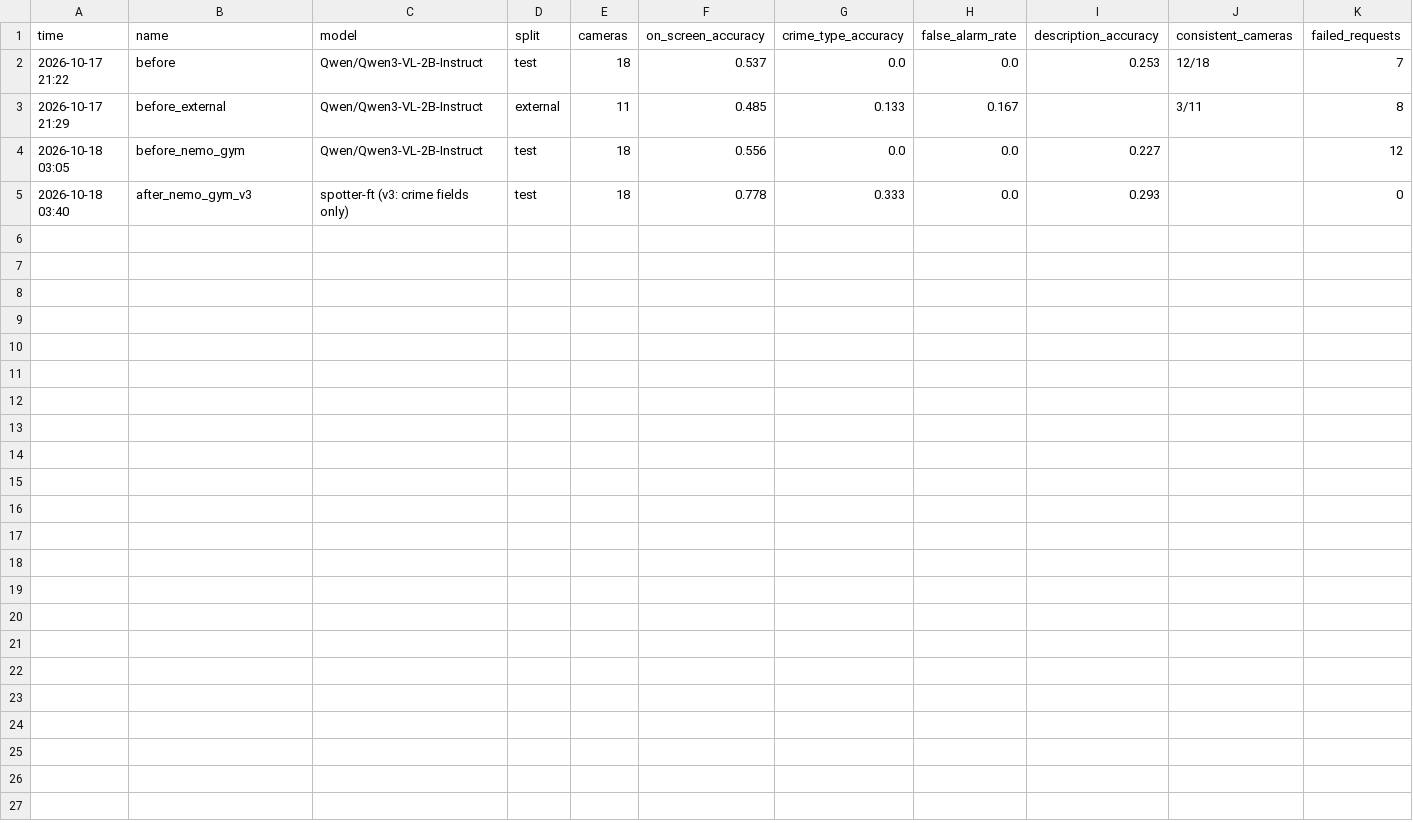
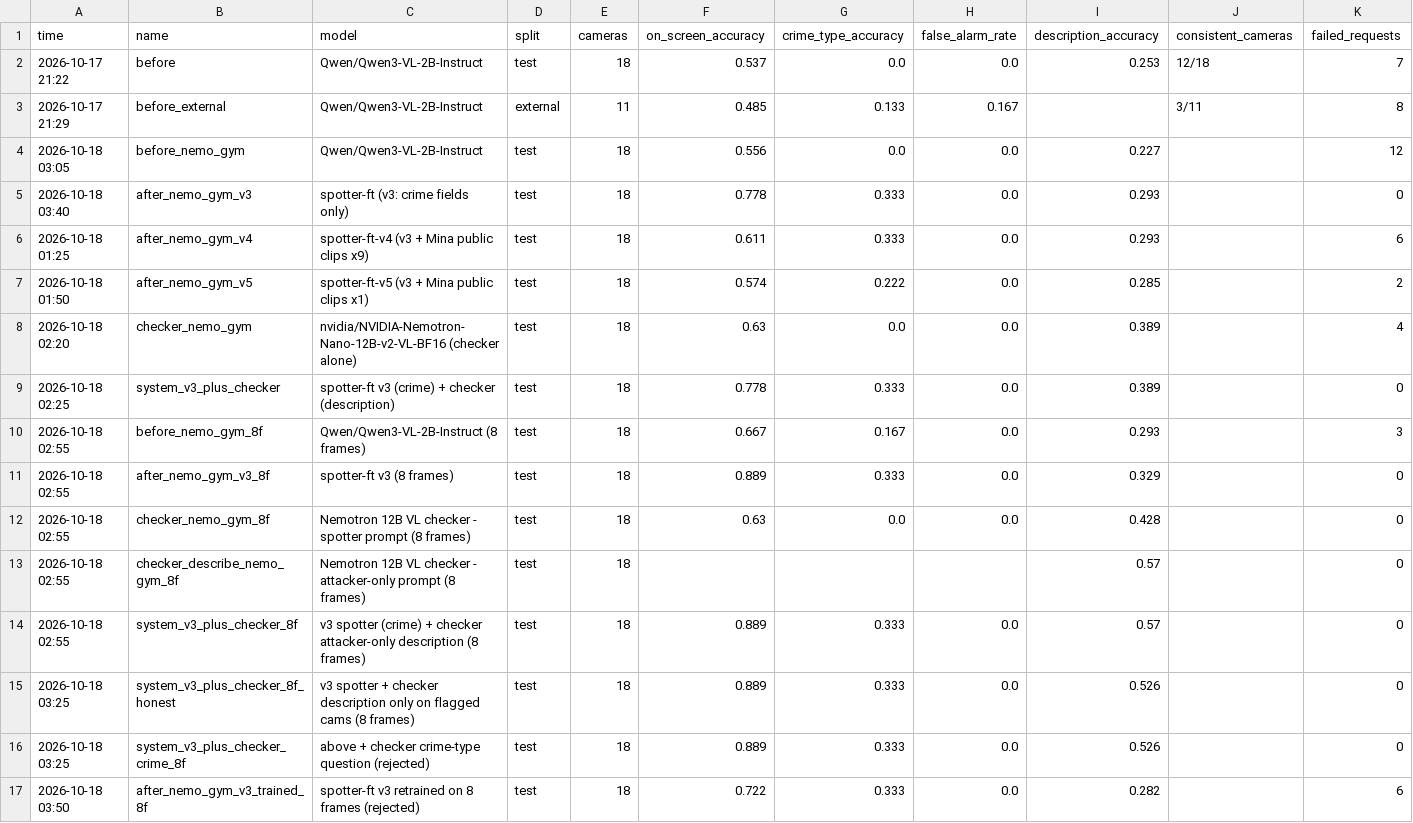
Before and after one commit to waliviqas/clarity-hackathon-n-r, a CSV file: results/history.csv, drawn as a sheet; only a part is shown; rows hold the shown columns only; the diff names each change by its address in the sheet, - before the commit and + after, or states it on an @@ line.

Commit message:
Add 8-frame and checker-describe NeMo Gym results; v3 spotter + checker scores 0.61

```diff
--- a/results/history.csv
+++ b/results/history.csv
+row 6: 2026-10-18 01:25 | after_nemo_gym_v4 | spotter-ft-v4 (v3 + Mina public clips x9) | test | 18 | 0.611 | 0.333 | 0.0 | 0.293 |  | 6
+row 7: 2026-10-18 01:50 | after_nemo_gym_v5 | spotter-ft-v5 (v3 + Mina public clips x1) | test | 18 | 0.574 | 0.222 | 0.0 | 0.285 |  | 2
+row 8: 2026-10-18 02:20 | checker_nemo_gym | nvidia/NVIDIA-Nemotron-Nano-12B-v2-VL-BF16 (checker alone) | test | 18 | 0.63 | 0.0 | 0.0 | 0.389 |  | 4
+row 9: 2026-10-18 02:25 | system_v3_plus_checker | spotter-ft v3 (crime) + checker (description) | test | 18 | 0.778 | 0.333 | 0.0 | 0.389 |  | 0
+row 10: 2026-10-18 02:55 | before_nemo_gym_8f | Qwen/Qwen3-VL-2B-Instruct (8 frames) | test | 18 | 0.667 | 0.167 | 0.0 | 0.293 |  | 3
+row 11: 2026-10-18 02:55 | after_nemo_gym_v3_8f | spotter-ft v3 (8 frames) | test | 18 | 0.889 | 0.333 | 0.0 | 0.329 |  | 0
+row 12: 2026-10-18 02:55 | checker_nemo_gym_8f | Nemotron 12B VL checker - spotter prompt (8 frames) | test | 18 | 0.63 | 0.0 | 0.0 | 0.428 |  | 0
+row 13: 2026-10-18 02:55 | checker_describe_nemo_gym_8f | Nemotron 12B VL checker - attacker-only prompt (8 frames) | test | 18 |  |  |  | 0.57 |  | 0
+row 14: 2026-10-18 02:55 | system_v3_plus_checker_8f | v3 spotter (crime) + checker attacker-only description (8 frames) | test | 18 | 0.889 | 0.333 | 0.0 | 0.57 |  | 0
+row 15: 2026-10-18 03:25 | system_v3_plus_checker_8f_honest | v3 spotter + checker description only on flagged cams (8 frames) | test | 18 | 0.889 | 0.333 | 0.0 | 0.526 |  | 0
+row 16: 2026-10-18 03:25 | system_v3_plus_checker_crime_8f | above + checker crime-type question (rejected) | test | 18 | 0.889 | 0.333 | 0.0 | 0.526 |  | 0
+row 17: 2026-10-18 03:50 | after_nemo_gym_v3_trained_8f | spotter-ft v3 retrained on 8 frames (rejected) | test | 18 | 0.722 | 0.333 | 0.0 | 0.282 |  | 6
```
Also changed, not shown: 19 other files.
